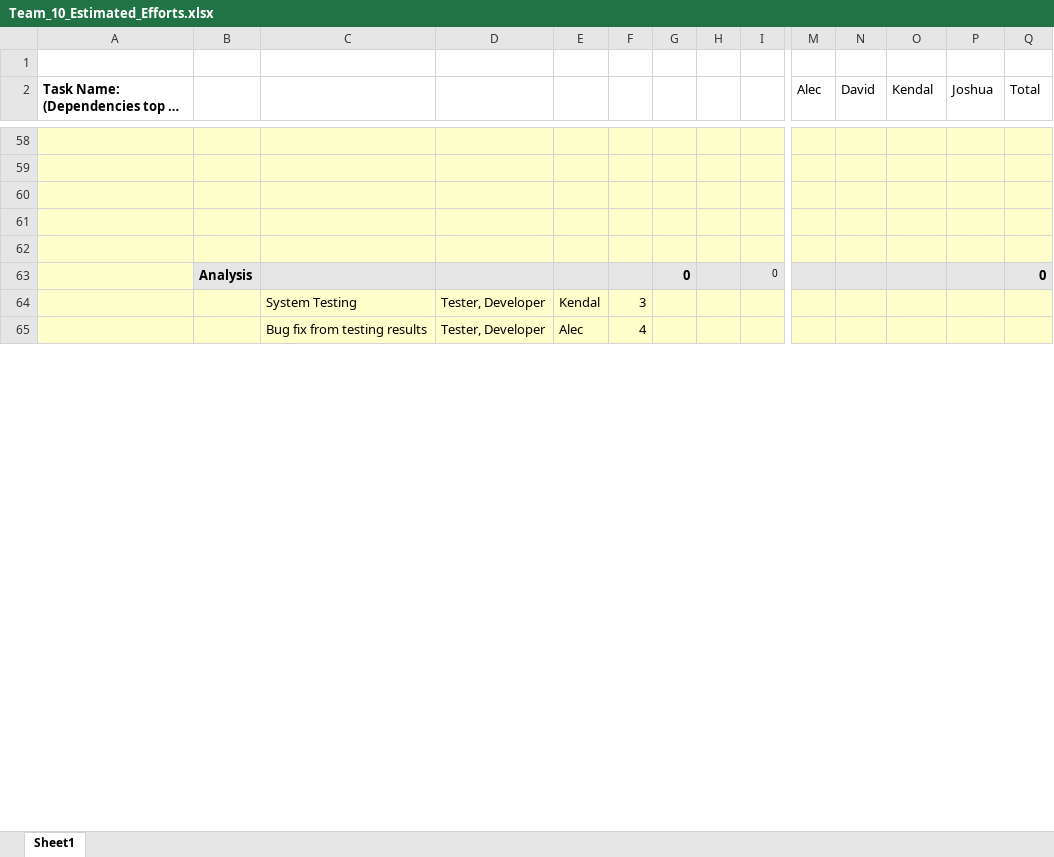
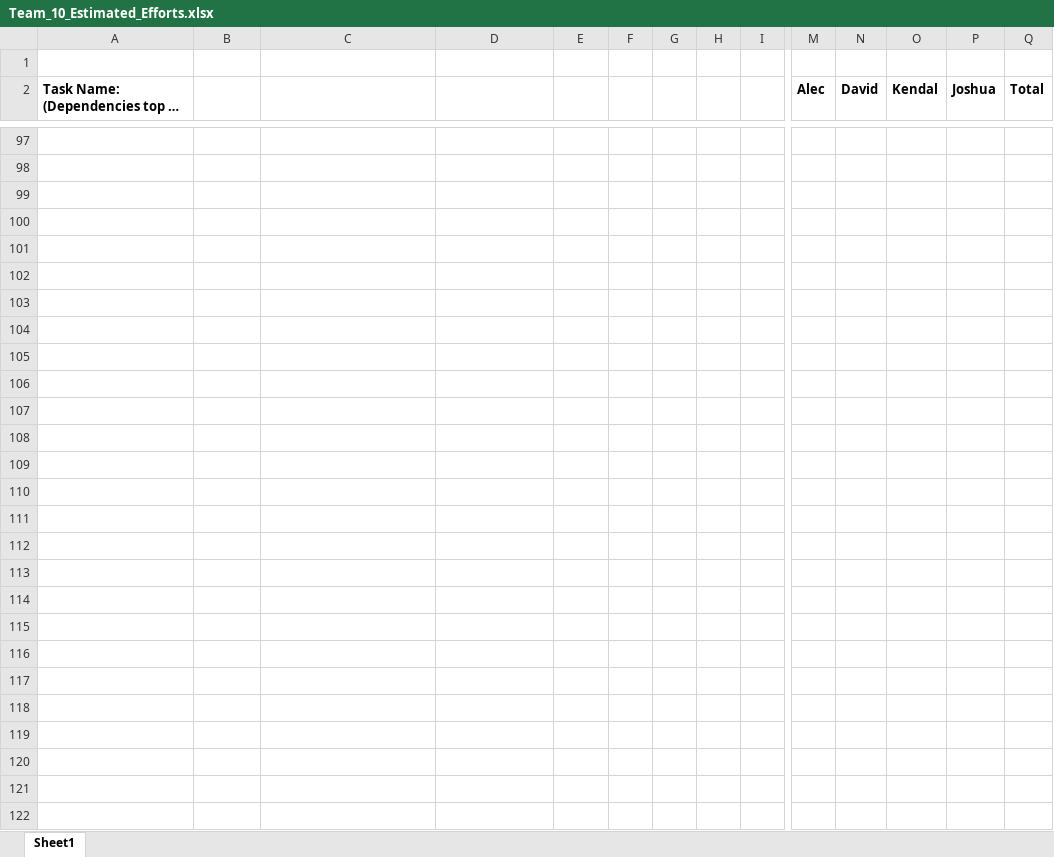
Before and after one commit to umkc-cs-451-2020-spring/semester-project-group-10, an Excel workbook: Team_10_Estimated_Efforts.xlsx, sheet Sheet1, drawn as a sheet; only a part is shown, gaps mark what is left out; long unchanged cells end in …; values as stored, in another font and other column widths than the file's, no borders; charts and pictures not drawn; addresses are those after the commit; rows hold the shown columns only; the diff covers the shown part only; the diff names each change by its address in the sheet, - before the commit and + after, or states it on an @@ line.

```diff
--- a/Team_10_Estimated_Efforts.xlsx (sheet Sheet1)
+++ b/Team_10_Estimated_Efforts.xlsx (sheet Sheet1)
-M2:Q2 bold: off
+M2:Q2 bold: on
-A97:I101 fill: #FFFFCC
+A97:I101 fill: none
-M97:Q101 fill: #FFFFCC
+M97:Q101 fill: none
-A102 fill: #FFFFCC
+A102 fill: none
-row 102:  | Analysis |  |  |  |  | 0 |  | 0 |  |  |  |  | 0
+row 102: (empty)
-B102:I102 fill: #E6E6E6
+B102:I102 fill: none
-M102:Q102 fill: #E6E6E6
+M102:Q102 fill: none
-A103:I104 fill: #FFFFCC
+A103:I104 fill: none
-row 103:  |  | System Testing | Tester, Developer | Kendal | 3
+row 103: (empty)
-M103:Q104 fill: #FFFFCC
+M103:Q104 fill: none
-row 104:  |  | Bug fix from testing results | Tester, Developer | Alec | 4
+row 104: (empty)
+row 105: (empty)
+row 106: (empty)
+row 107: (empty)
+row 108: (empty)
+row 109: (empty)
+row 110: (empty)
+row 111: (empty)
+row 112: (empty)
+row 113: (empty)
+row 114: (empty)
+row 115: (empty)
+row 116: (empty)
+row 117: (empty)
+row 118: (empty)
+row 119: (empty)
+row 120: (empty)
+row 121: (empty)
+row 122: (empty)
```
Also changed, not shown: 87 added rows, 27 removed rows, 2 moved rows, 14 edited cells and cell formats elsewhere in this sheet.
